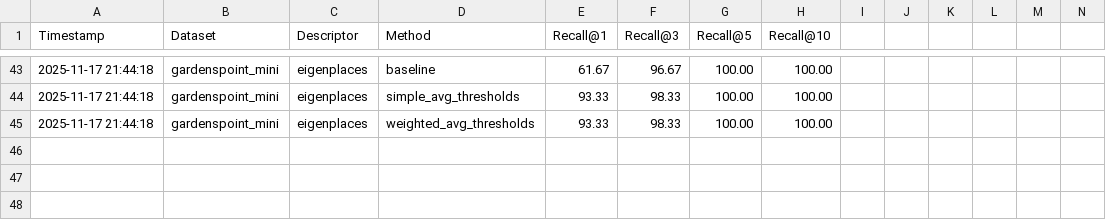
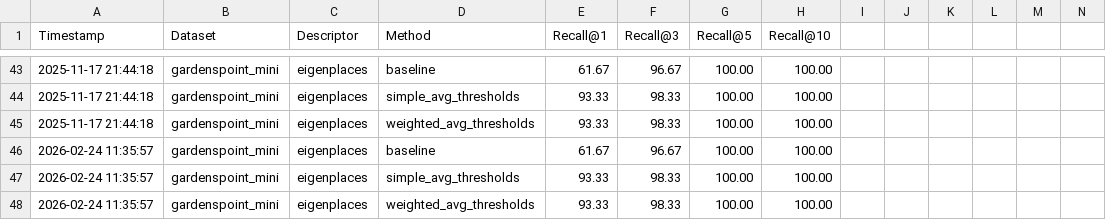
Before and after one commit to NickTrinh/VPR_Tutorial, a CSV file: results/comparison/recall_at_k.csv, drawn as a sheet; only a part is shown, gaps mark what is left out; rows hold the shown columns only; the diff names each change by its address in the sheet, - before the commit and + after, or states it on an @@ line.

```diff
--- a/results/comparison/recall_at_k.csv
+++ b/results/comparison/recall_at_k.csv
+row 46: 2026-02-24 11:35:57 | gardenspoint_mini | eigenplaces | baseline | 61.67 | 96.67 | 100.00 | 100.00
+row 47: 2026-02-24 11:35:57 | gardenspoint_mini | eigenplaces | simple_avg_thresholds | 93.33 | 98.33 | 100.00 | 100.00
+row 48: 2026-02-24 11:35:57 | gardenspoint_mini | eigenplaces | weighted_avg_thresholds | 93.33 | 98.33 | 100.00 | 100.00
```
Also changed, not shown: 29 other files.
